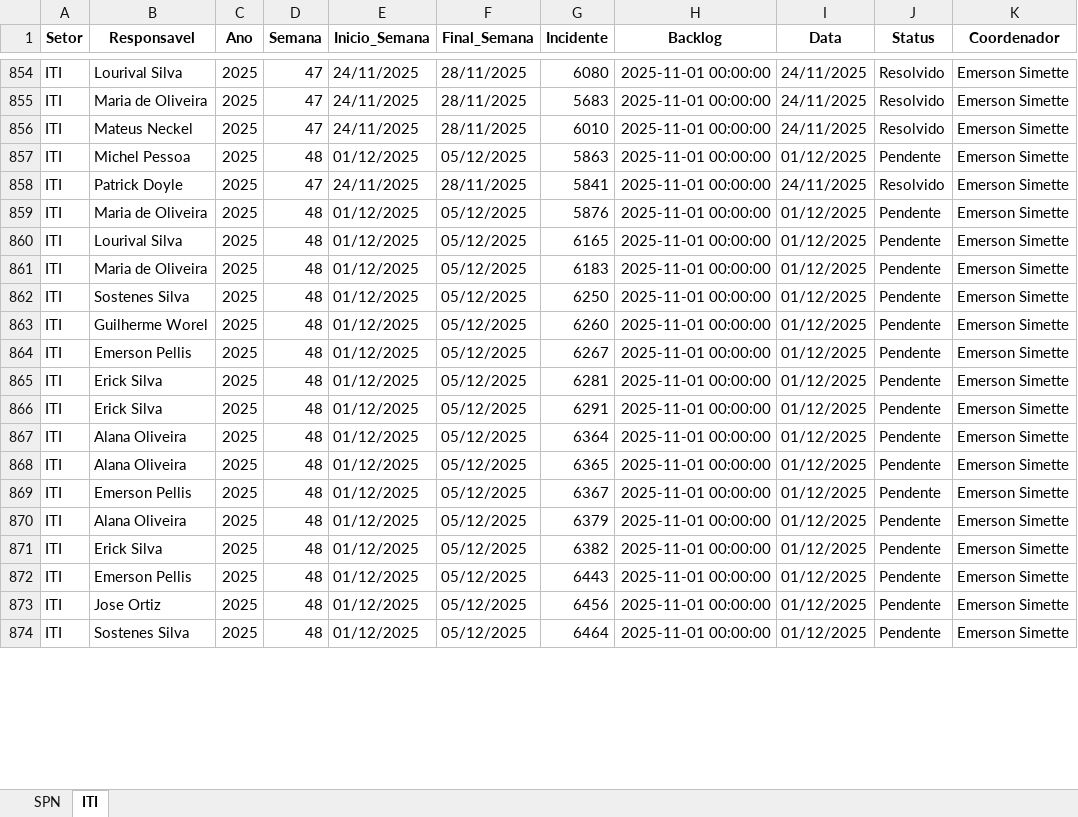
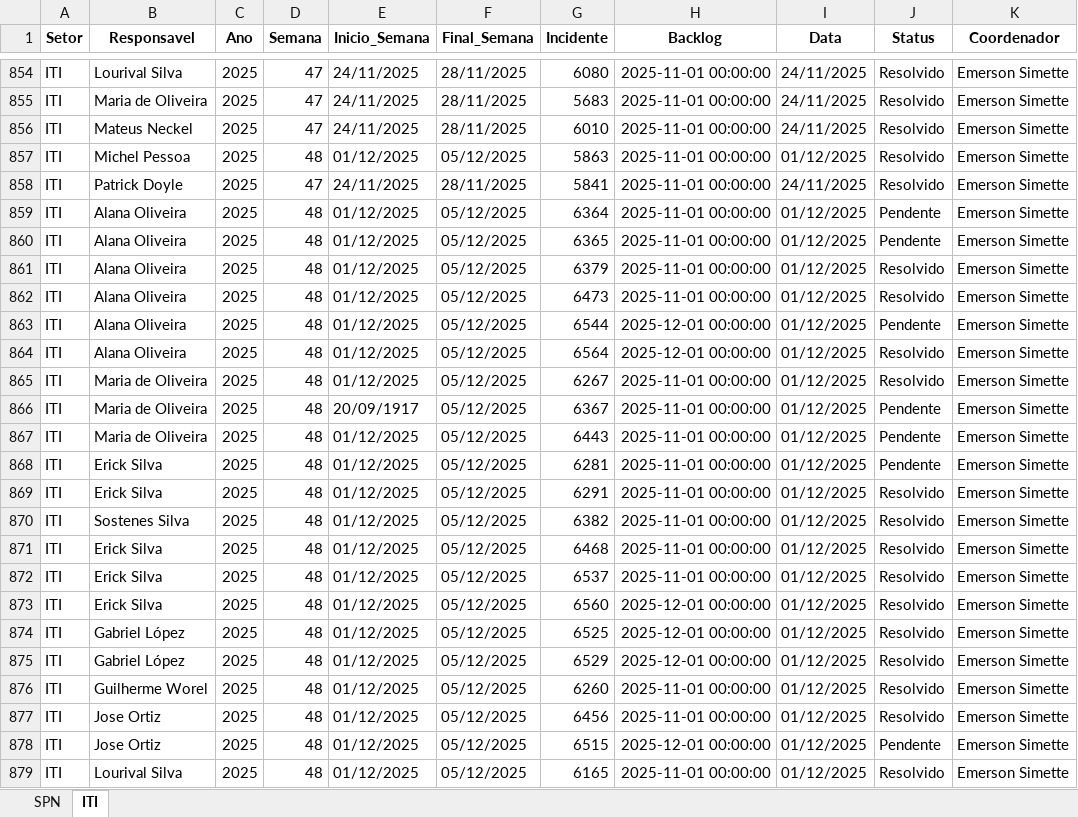
Before and after one commit to GeekFrancisco/Franciscodatais, an Excel workbook: data/base/consolidado.xlsx, sheet ITI, drawn as a sheet; only a part is shown, gaps mark what is left out; the shorter side is filled out with more unchanged rows; values as stored, in another font and other column widths than the file's, no borders; removed rows and columns are numbered as before the commit, all else as after; the diff covers the shown part only; the diff names each change by its address in the sheet, - before the commit and + after, or states it on an @@ line.

```diff
--- a/data/base/consolidado.xlsx (sheet ITI)
+++ b/data/base/consolidado.xlsx (sheet ITI)
-J857 (Status): Pendente
+J857 (Status): Resolvido
@@ row 859 moved to row 881: ITI @@
-row 860: ITI | Lourival Silva | 2025 | 48 | 01/12/2025 | 05/12/2025 | 6165 | 2025-11-01 00:00:00 | 01/12/2025 | Pendente | Emerson Simette
@@ row 861 moved to row 882: ITI @@
-row 862: ITI | Sostenes Silva | 2025 | 48 | 01/12/2025 | 05/12/2025 | 6250 | 2025-11-01 00:00:00 | 01/12/2025 | Pendente | Emerson Simette
-row 863: ITI | Guilherme Worel | 2025 | 48 | 01/12/2025 | 05/12/2025 | 6260 | 2025-11-01 00:00:00 | 01/12/2025 | Pendente | Emerson Simette
-row 864: ITI | Emerson Pellis | 2025 | 48 | 01/12/2025 | 05/12/2025 | 6267 | 2025-11-01 00:00:00 | 01/12/2025 | Pendente | Emerson Simette
-row 865: ITI | Erick Silva | 2025 | 48 | 01/12/2025 | 05/12/2025 | 6281 | 2025-11-01 00:00:00 | 01/12/2025 | Pendente | Emerson Simette
-row 866: ITI | Erick Silva | 2025 | 48 | 01/12/2025 | 05/12/2025 | 6291 | 2025-11-01 00:00:00 | 01/12/2025 | Pendente | Emerson Simette
+row 861: ITI | Alana Oliveira | 2025 | 48 | 01/12/2025 | 05/12/2025 | 6379 | 2025-11-01 00:00:00 | 01/12/2025 | Resolvido | Emerson Simette
+row 862: ITI | Alana Oliveira | 2025 | 48 | 01/12/2025 | 05/12/2025 | 6473 | 2025-11-01 00:00:00 | 01/12/2025 | Resolvido | Emerson Simette
@@ row 882 moved to row 863: ITI @@
+row 864: ITI | Alana Oliveira | 2025 | 48 | 01/12/2025 | 05/12/2025 | 6564 | 2025-12-01 00:00:00 | 01/12/2025 | Resolvido | Emerson Simette
+row 865: ITI | Maria de Oliveira | 2025 | 48 | 01/12/2025 | 05/12/2025 | 6267 | 2025-11-01 00:00:00 | 01/12/2025 | Resolvido | Emerson Simette
-B866 (Responsavel): Emerson Pellis
+B866 (Responsavel): Maria de Oliveira
-E866 (Inicio_Semana): 01/12/2025
+E866 (Inicio_Semana): 20/09/1917
-B867 (Responsavel): Alana Oliveira
+B867 (Responsavel): Maria de Oliveira
-G867 (Incidente): 6379
+G867 (Incidente): 6443
-G868 (Incidente): 6382
+G868 (Incidente): 6281
+row 869: ITI | Erick Silva | 2025 | 48 | 01/12/2025 | 05/12/2025 | 6291 | 2025-11-01 00:00:00 | 01/12/2025 | Resolvido | Emerson Simette
-B870 (Responsavel): Emerson Pellis
+B870 (Responsavel): Sostenes Silva
-G870 (Incidente): 6443
+G870 (Incidente): 6382
-J870 (Status): Pendente
+J870 (Status): Resolvido
+row 871: ITI | Erick Silva | 2025 | 48 | 01/12/2025 | 05/12/2025 | 6468 | 2025-11-01 00:00:00 | 01/12/2025 | Resolvido | Emerson Simette
+row 872: ITI | Erick Silva | 2025 | 48 | 01/12/2025 | 05/12/2025 | 6537 | 2025-11-01 00:00:00 | 01/12/2025 | Resolvido | Emerson Simette
+row 873: ITI | Erick Silva | 2025 | 48 | 01/12/2025 | 05/12/2025 | 6560 | 2025-12-01 00:00:00 | 01/12/2025 | Resolvido | Emerson Simette
+row 874: ITI | Gabriel López | 2025 | 48 | 01/12/2025 | 05/12/2025 | 6525 | 2025-12-01 00:00:00 | 01/12/2025 | Resolvido | Emerson Simette
+row 875: ITI | Gabriel López | 2025 | 48 | 01/12/2025 | 05/12/2025 | 6529 | 2025-12-01 00:00:00 | 01/12/2025 | Resolvido | Emerson Simette
+row 876: ITI | Guilherme Worel | 2025 | 48 | 01/12/2025 | 05/12/2025 | 6260 | 2025-11-01 00:00:00 | 01/12/2025 | Resolvido | Emerson Simette
-J877 (Status): Pendente
+J877 (Status): Resolvido
@@ row 877 moved to row 878: ITI @@
+row 879: ITI | Lourival Silva | 2025 | 48 | 01/12/2025 | 05/12/2025 | 6165 | 2025-11-01 00:00:00 | 01/12/2025 | Resolvido | Emerson Simette
```
Also changed, not shown: 2 added rows, 8 removed rows, 1 moved row and 6 edited cells elsewhere in this sheet, sheet SPN, data/base/Backlog_48.xlsx, 5 other files.
